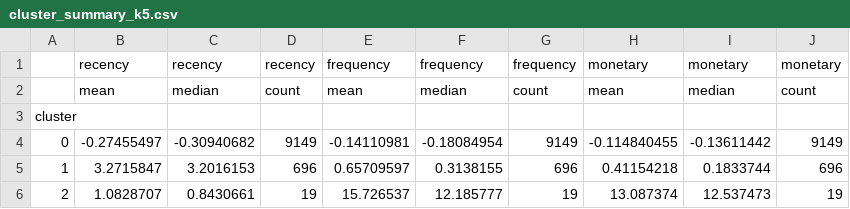
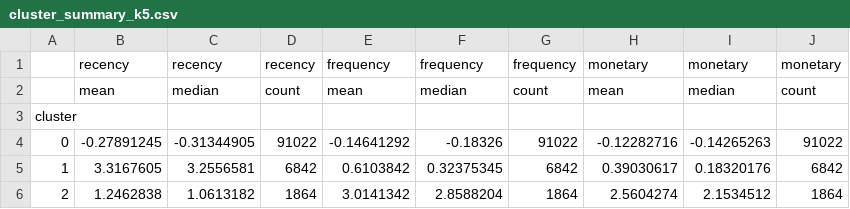
Before and after one commit to 22IMED/Amazing, a CSV file: outputs/cluster_summary_k5.csv, drawn as a sheet; only a part is shown; the diff covers the shown part only.

```diff
--- a/outputs/cluster_summary_k5.csv
+++ b/outputs/cluster_summary_k5.csv
@@ -3,4 +3,4 @@
 cluster,,,,,,,,,
-0,-0.27455497,-0.30940682,9149,-0.14110981,-0.18084954,9149,-0.114840455,-0.13611442,9149
-1,3.2715847,3.2016153,696,0.65709597,0.3138155,696,0.41154218,0.1833744,696
-2,1.0828707,0.8430661,19,15.726537,12.185777,19,13.087374,12.537473,19
+0,-0.27891245,-0.31344905,91022,-0.14641292,-0.18326,91022,-0.12282716,-0.14265263,91022
+1,3.3167605,3.2556581,6842,0.6103842,0.32375345,6842,0.39030617,0.18320176,6842
+2,1.2462838,1.0613182,1864,3.0141342,2.8588204,1864,2.5604274,2.1534512,1864
```
Also changed, not shown: 18 edited cells elsewhere in this file, outputs/cluster_summary_k10.csv, outputs/cluster_summary_k6.csv, 26 other files.
